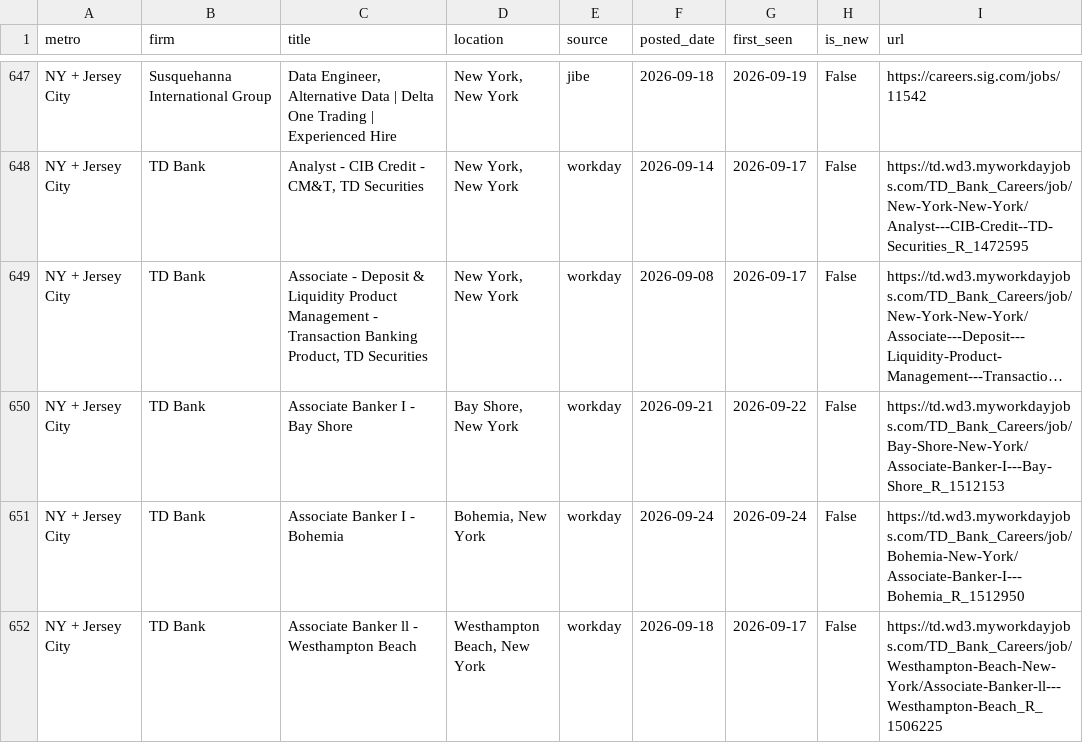
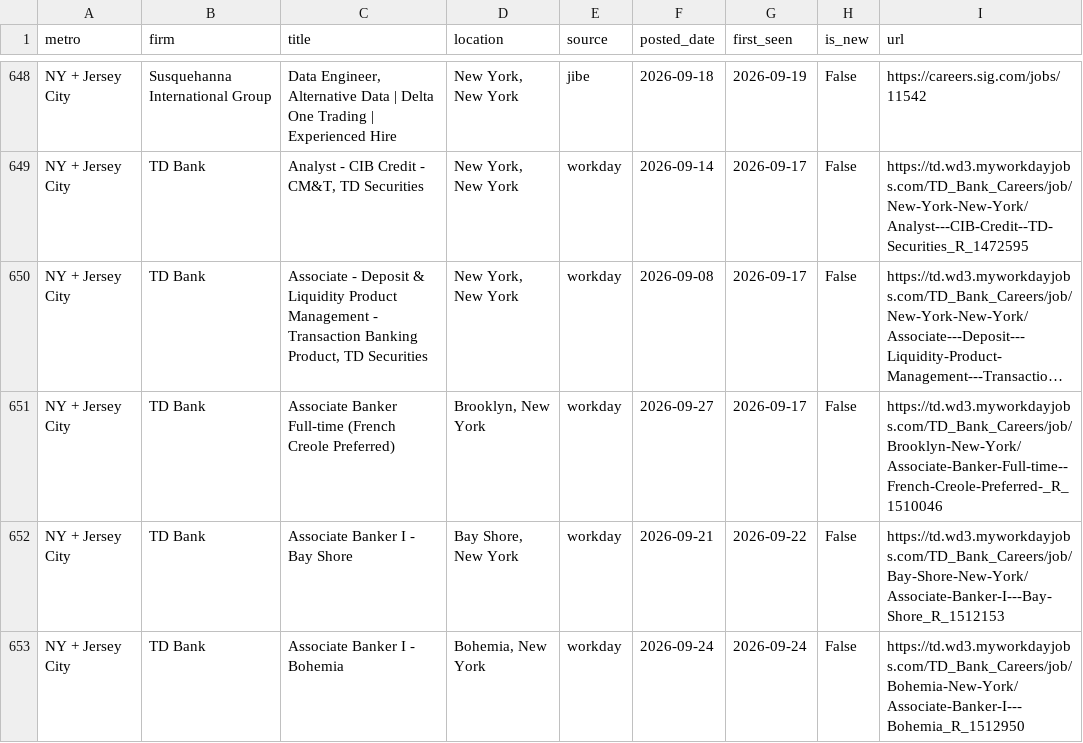
Before and after one commit to nakuljadeja08/Street-Watch, a CSV file: street_watch_jobs.csv, drawn as a sheet; only a part is shown, gaps mark what is left out; the shorter side is filled out with more unchanged rows; long unchanged cells end in …; the diff covers the shown part only; the diff names each change by its address in the sheet, - before the commit and + after, or states it on an @@ line.

```diff
--- a/street_watch_jobs.csv
+++ b/street_watch_jobs.csv
+row 651: NY + Jersey City | TD Bank | Associate Banker Full-time (French Creole Preferred) | Brooklyn, New York | workday | 2026-09-27 | 2026-09-17 | False | https://td.wd3.myworkdayjobs.com/TD_Bank_Careers/job/Brooklyn-New-York/Associate-Banker-Full-time--French-Creole-Preferred-_R_1510046
```
Also changed, not shown: 5 added rows and 6 removed rows elsewhere in this file, 3 other files.
